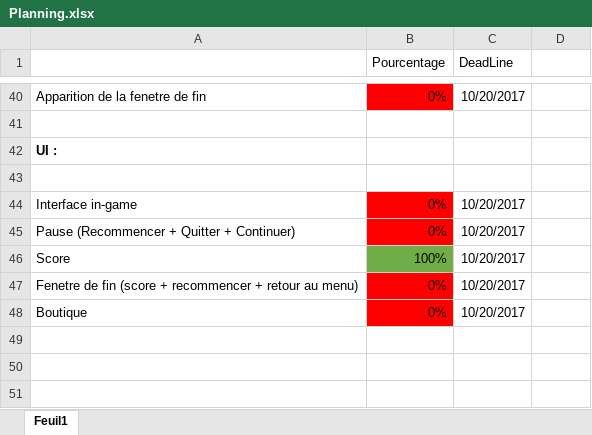
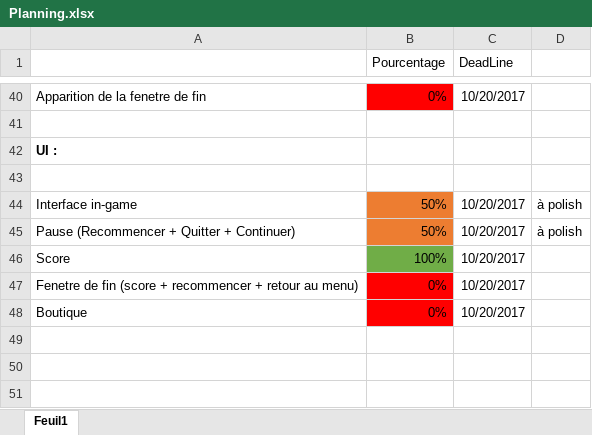
Before and after one commit to psyko33/tetrislike, an Excel workbook: Docs/Planning.xlsx, sheet Feuil1, drawn as a sheet; only a part is shown, gaps mark what is left out; values as stored, in another font and other column widths than the file's, no borders; the diff names each change by its address in the sheet, - before the commit and + after, or states it on an @@ line.

Commit message:
maj planning

```diff
--- a/Docs/Planning.xlsx (sheet Feuil1)
+++ b/Docs/Planning.xlsx (sheet Feuil1)
-B44:B45 (Pourcentage): 0%
+B44:B45 (Pourcentage): 50%
-B44:B45 fill: #FF0000
+B44:B45 fill: #ED7D31
-D44:D45: (empty)
+D44:D45: à polish
```
